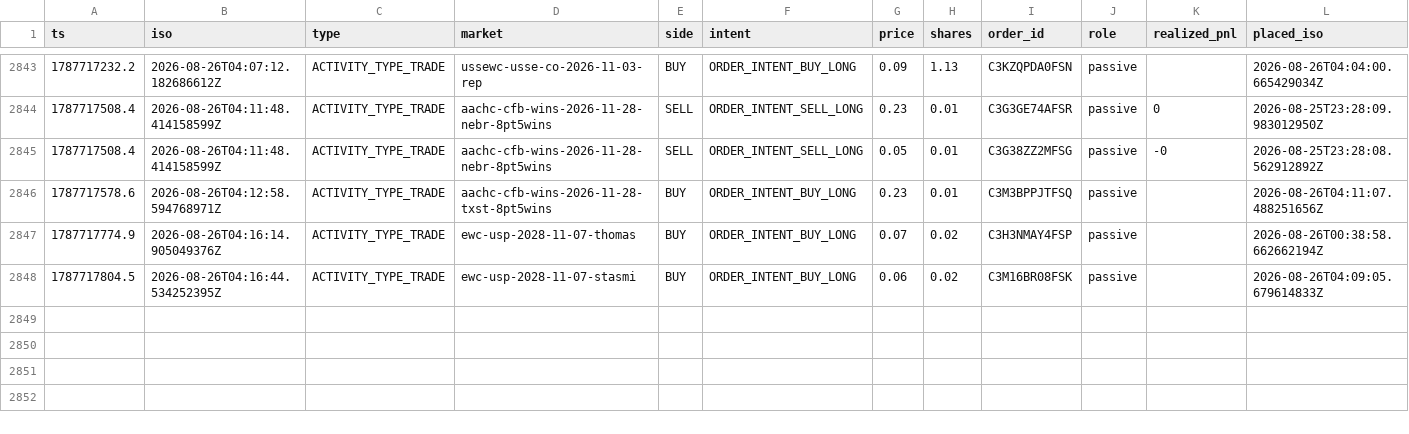
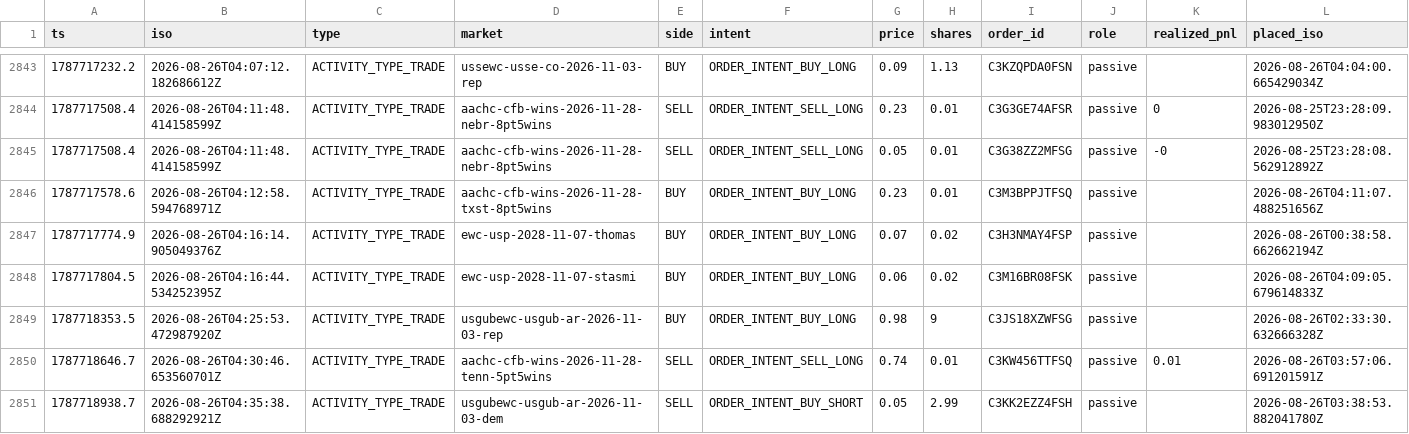
Before and after one commit to christophercox2-boop/liquidity-rewards, a CSV file: data/trades.csv, drawn as a sheet; only a part is shown, gaps mark what is left out; rows hold the shown columns only; the diff names each change by its address in the sheet, - before the commit and + after, or states it on an @@ line.

Commit message:
trade history: +3 rows [skip ci]

```diff
--- a/data/trades.csv
+++ b/data/trades.csv
+row 2849: 1787718353.5 | 2026-08-26T04:25:53.472987920Z | ACTIVITY_TYPE_TRADE | usgubewc-usgub-ar-2026-11-03-rep | BUY | ORDER_INTENT_BUY_LONG | 0.98 | 9 | C3JS18XZWFSG | passive |  | 2026-08-26T02:33:30.632666328Z
+row 2850: 1787718646.7 | 2026-08-26T04:30:46.653560701Z | ACTIVITY_TYPE_TRADE | aachc-cfb-wins-2026-11-28-tenn-5pt5wins | SELL | ORDER_INTENT_SELL_LONG | 0.74 | 0.01 | C3KW456TTFSQ | passive | 0.01 | 2026-08-26T03:57:06.691201591Z
+row 2851: 1787718938.7 | 2026-08-26T04:35:38.688292921Z | ACTIVITY_TYPE_TRADE | usgubewc-usgub-ar-2026-11-03-dem | SELL | ORDER_INTENT_BUY_SHORT | 0.05 | 2.99 | C3KK2EZZ4FSH | passive |  | 2026-08-26T03:38:53.882041780Z
```
